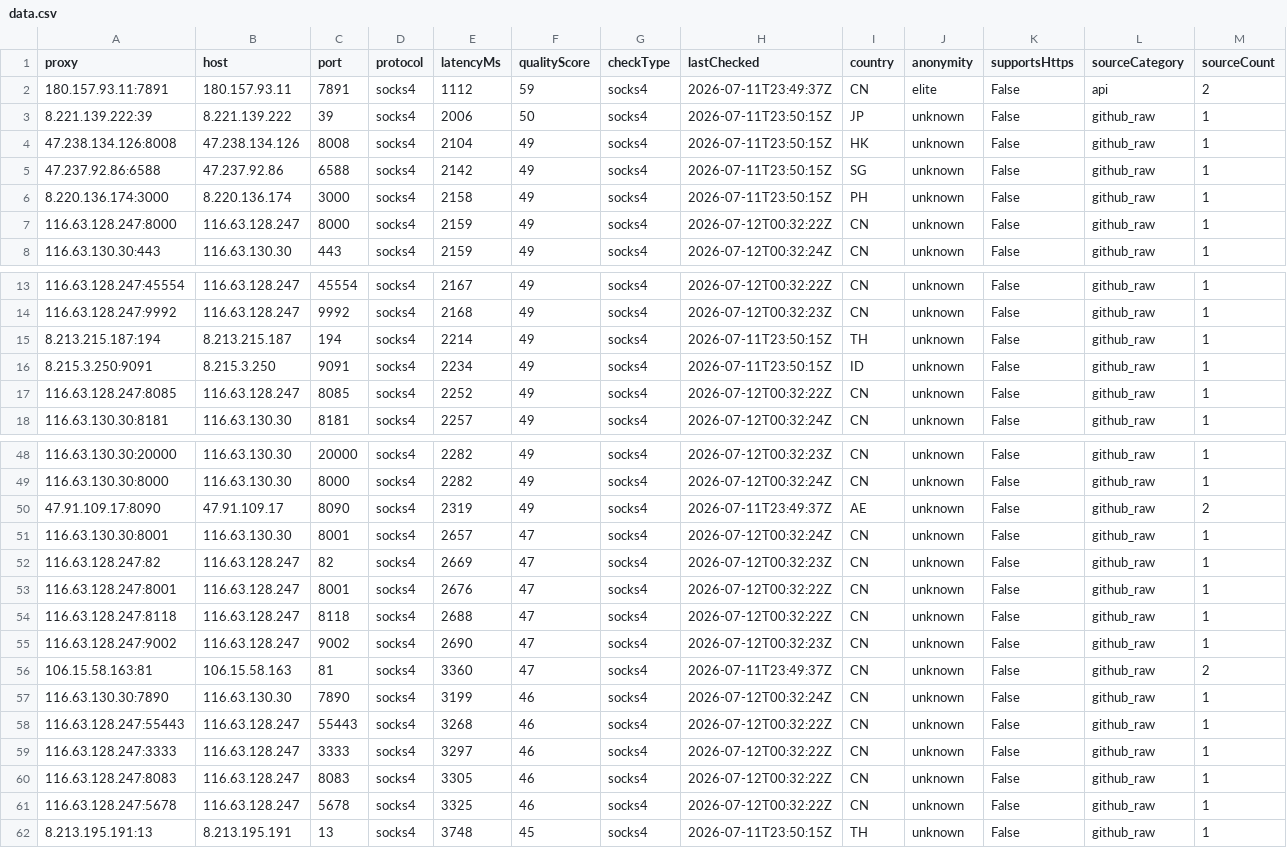
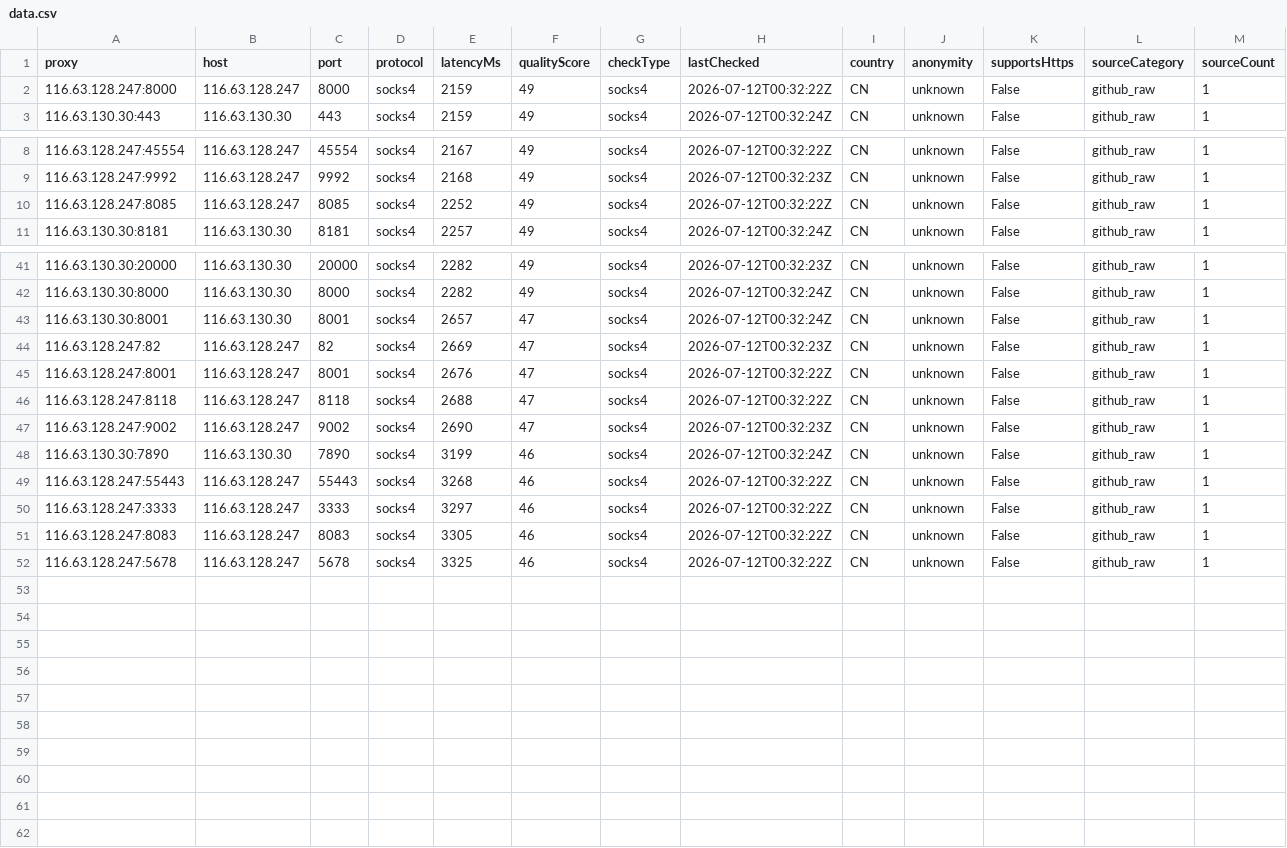
Before and after one commit to xyzs996/free-proxy-health-list, a CSV file: proxies/protocols/socks4/data.csv, drawn as a sheet; only a part is shown, gaps mark what is left out; rows hold the shown columns only; the diff names each change by its address in the sheet, - before the commit and + after, or states it on an @@ line.

```diff
--- a/proxies/protocols/socks4/data.csv
+++ b/proxies/protocols/socks4/data.csv
-row 2: 180.157.93.11:7891 | 180.157.93.11 | 7891 | socks4 | 1112 | 59 | socks4 | 2026-07-11T23:49:37Z | CN | elite | False | api | 2
-row 3: 8.221.139.222:39 | 8.221.139.222 | 39 | socks4 | 2006 | 50 | socks4 | 2026-07-11T23:50:15Z | JP | unknown | False | github_raw | 1
-row 4: 47.238.134.126:8008 | 47.238.134.126 | 8008 | socks4 | 2104 | 49 | socks4 | 2026-07-11T23:50:15Z | HK | unknown | False | github_raw | 1
-row 5: 47.237.92.86:6588 | 47.237.92.86 | 6588 | socks4 | 2142 | 49 | socks4 | 2026-07-11T23:50:15Z | SG | unknown | False | github_raw | 1
-row 6: 8.220.136.174:3000 | 8.220.136.174 | 3000 | socks4 | 2158 | 49 | socks4 | 2026-07-11T23:50:15Z | PH | unknown | False | github_raw | 1
-row 15: 8.213.215.187:194 | 8.213.215.187 | 194 | socks4 | 2214 | 49 | socks4 | 2026-07-11T23:50:15Z | TH | unknown | False | github_raw | 1
-row 16: 8.215.3.250:9091 | 8.215.3.250 | 9091 | socks4 | 2234 | 49 | socks4 | 2026-07-11T23:50:15Z | ID | unknown | False | github_raw | 1
-row 50: 47.91.109.17:8090 | 47.91.109.17 | 8090 | socks4 | 2319 | 49 | socks4 | 2026-07-11T23:49:37Z | AE | unknown | False | github_raw | 2
-row 56: 106.15.58.163:81 | 106.15.58.163 | 81 | socks4 | 3360 | 47 | socks4 | 2026-07-11T23:49:37Z | CN | unknown | False | github_raw | 2
-row 62: 8.213.195.191:13 | 8.213.195.191 | 13 | socks4 | 3748 | 45 | socks4 | 2026-07-11T23:50:15Z | TH | unknown | False | github_raw | 1
```
Also changed, not shown: proxies/protocols/http/data.csv, proxies/protocols/https/data.csv, 37 other files.
